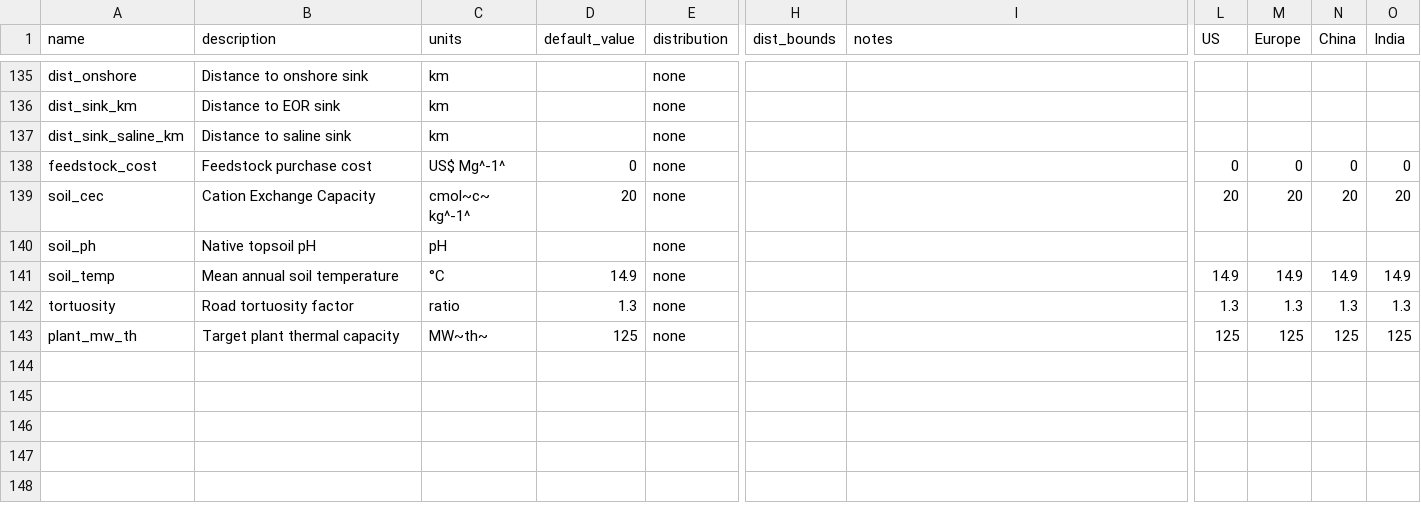
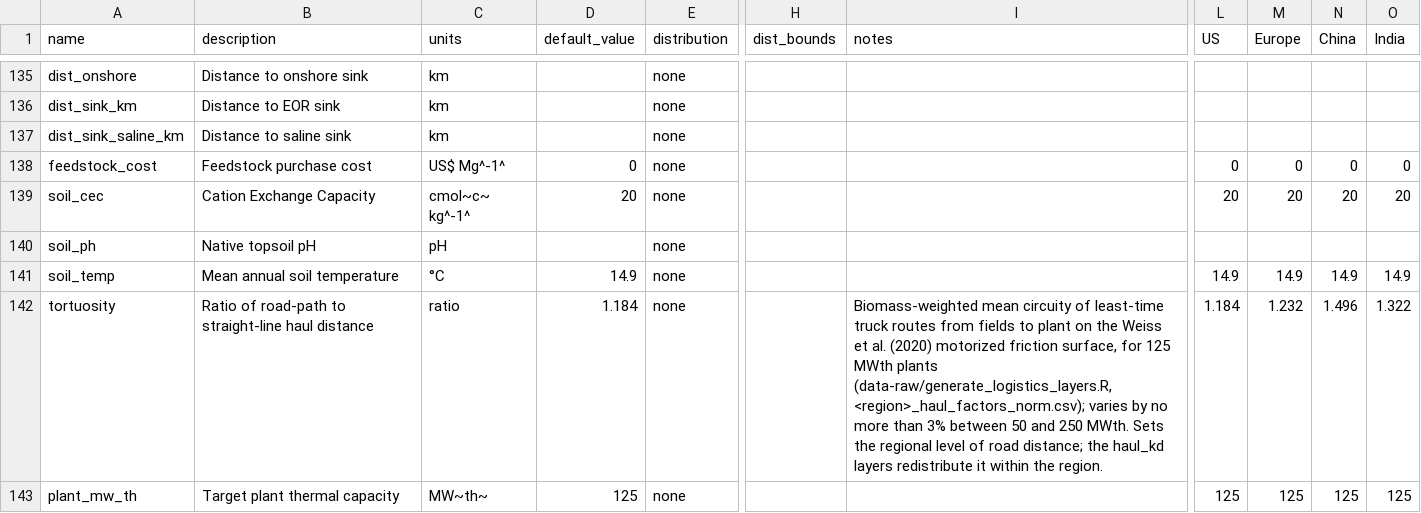
Before and after one commit to domwoolf/Biochar_AG, a CSV file: BiocharAG/inst/extdata/parameters.csv, drawn as a sheet; only a part is shown, gaps mark what is left out; the diff names each change by its address in the sheet, - before the commit and + after, or states it on an @@ line.

```diff
--- a/BiocharAG/inst/extdata/parameters.csv
+++ b/BiocharAG/inst/extdata/parameters.csv
-B142 (description): Road tortuosity factor
+B142 (description): Ratio of road-path to straight-line haul distance
-D142 (default_value): 1.3
+D142 (default_value): 1.184
-I142 (notes): (empty)
+I142 (notes): Biomass-weighted mean circuity of least-time truck routes from fields to plant on the Weiss et al. (2020) motorized friction surface, for 125 MWth plants (data-raw/generate_logistics_layers.R, <region>_haul_factors_norm.csv); varies by no more than 3% between 50 and 250 MWth. Sets the regional level of road distance; the haul_kd layers redistribute it within the region.
-L142 (US): 1.3
+L142 (US): 1.184
-M142 (Europe): 1.3
+M142 (Europe): 1.232
-N142 (China): 1.3
+N142 (China): 1.496
-O142 (India): 1.3
+O142 (India): 1.322
```
Also changed, not shown: 2 other files.
